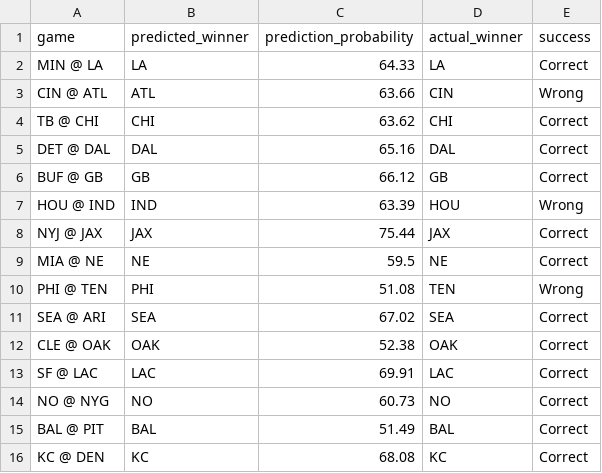
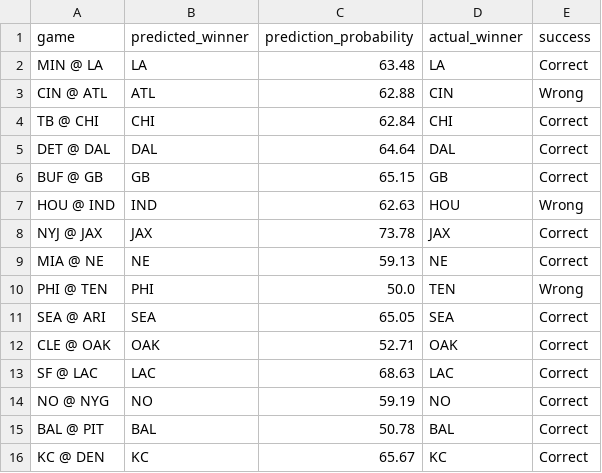
Before and after one commit to King-Pie/NFL_predict, a CSV file: predictions/2018/week_4_predictions.csv, drawn as a sheet.

```diff
--- a/predictions/2018/week_4_predictions.csv
+++ b/predictions/2018/week_4_predictions.csv
@@ -1,16 +1,16 @@
 game,predicted_winner,prediction_probability,actual_winner,success
-MIN @ LA,LA,64.33,LA,Correct
-CIN @ ATL,ATL,63.66,CIN,Wrong
-TB @ CHI,CHI,63.62,CHI,Correct
-DET @ DAL,DAL,65.16,DAL,Correct
-BUF @ GB,GB,66.12,GB,Correct
-HOU @ IND,IND,63.39,HOU,Wrong
-NYJ @ JAX,JAX,75.44,JAX,Correct
-MIA @ NE,NE,59.5,NE,Correct
-PHI @ TEN,PHI,51.08,TEN,Wrong
-SEA @ ARI,SEA,67.02,SEA,Correct
-CLE @ OAK,OAK,52.38,OAK,Correct
-SF @ LAC,LAC,69.91,LAC,Correct
-NO @ NYG,NO,60.73,NO,Correct
-BAL @ PIT,BAL,51.49,BAL,Correct
-KC @ DEN,KC,68.08,KC,Correct
+MIN @ LA,LA,63.48,LA,Correct
+CIN @ ATL,ATL,62.88,CIN,Wrong
+TB @ CHI,CHI,62.84,CHI,Correct
+DET @ DAL,DAL,64.64,DAL,Correct
+BUF @ GB,GB,65.15,GB,Correct
+HOU @ IND,IND,62.63,HOU,Wrong
+NYJ @ JAX,JAX,73.78,JAX,Correct
+MIA @ NE,NE,59.13,NE,Correct
+PHI @ TEN,PHI,50.0,TEN,Wrong
+SEA @ ARI,SEA,65.05,SEA,Correct
+CLE @ OAK,OAK,52.71,OAK,Correct
+SF @ LAC,LAC,68.63,LAC,Correct
+NO @ NYG,NO,59.19,NO,Correct
+BAL @ PIT,BAL,50.78,BAL,Correct
+KC @ DEN,KC,65.67,KC,Correct
```
Also changed, not shown: predictions/2018/week_1_predictions.csv, predictions/2018/week_2_predictions.csv, 6 other files.
